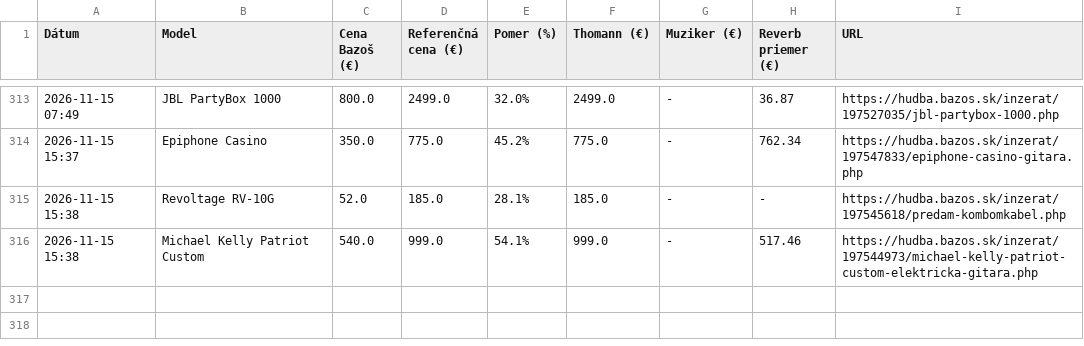
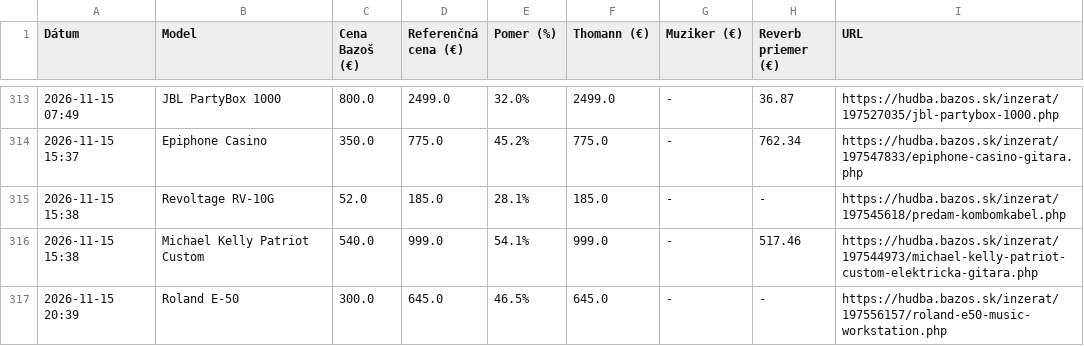
Before and after one commit to kamilfilka-collab/bazos, a CSV file: vyhodne_inzeraty.csv, drawn as a sheet; only a part is shown, gaps mark what is left out.

```diff
--- a/vyhodne_inzeraty.csv
+++ b/vyhodne_inzeraty.csv
@@ -316 +316,2 @@ Dátum,Model,Cena Bazoš (€),Referenčná cena (€),Pomer (%),Thomann (€),M
 2026-11-15 15:38,Michael Kelly Patriot Custom,540.0,999.0,54.1%,999.0,-,517.46,https://hudba.bazos.sk/inzerat/197544973/michael-kelly-patriot-custom-elektricka-gitara.php
+2026-11-15 20:39,Roland E-50,300.0,645.0,46.5%,645.0,-,-,https://hudba.bazos.sk/inzerat/197556157/roland-e50-music-workstation.php
```
Also changed, not shown: 1 other file.
